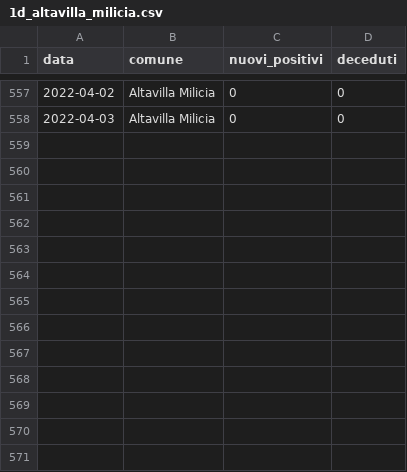
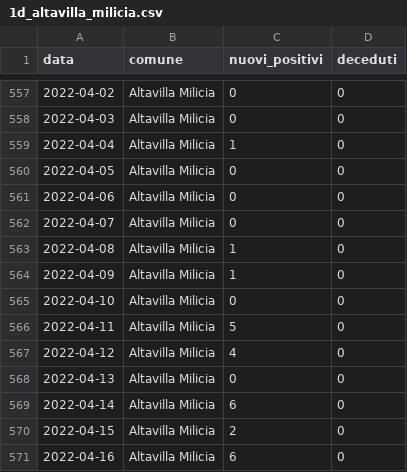
Before and after one commit to gabacode/f8lite, a CSV file: public/datasets/1d_altavilla_milicia.csv, drawn as a sheet; only a part is shown, gaps mark what is left out.

```diff
--- a/public/datasets/1d_altavilla_milicia.csv
+++ b/public/datasets/1d_altavilla_milicia.csv
@@ -558 +558,14 @@ data,comune,nuovi_positivi,deceduti
 2022-04-03,Altavilla Milicia,0,0
+2022-04-04,Altavilla Milicia,1,0
+2022-04-05,Altavilla Milicia,0,0
+2022-04-06,Altavilla Milicia,0,0
+2022-04-07,Altavilla Milicia,0,0
+2022-04-08,Altavilla Milicia,1,0
+2022-04-09,Altavilla Milicia,1,0
+2022-04-10,Altavilla Milicia,0,0
+2022-04-11,Altavilla Milicia,5,0
+2022-04-12,Altavilla Milicia,4,0
+2022-04-13,Altavilla Milicia,0,0
+2022-04-14,Altavilla Milicia,6,0
+2022-04-15,Altavilla Milicia,2,0
+2022-04-16,Altavilla Milicia,6,0
```
Also changed, not shown: dati-distretto39/dpc-covid19-ita-pa-39.csv, public/datasets/1d_bagheria.csv, 19 other files.
